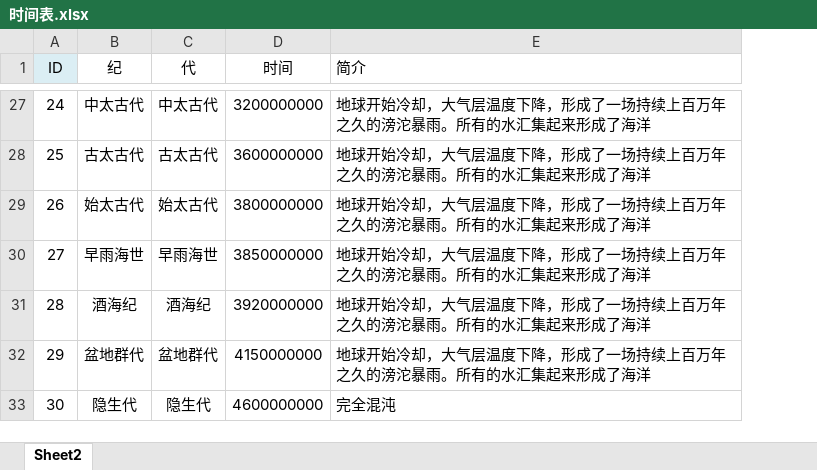
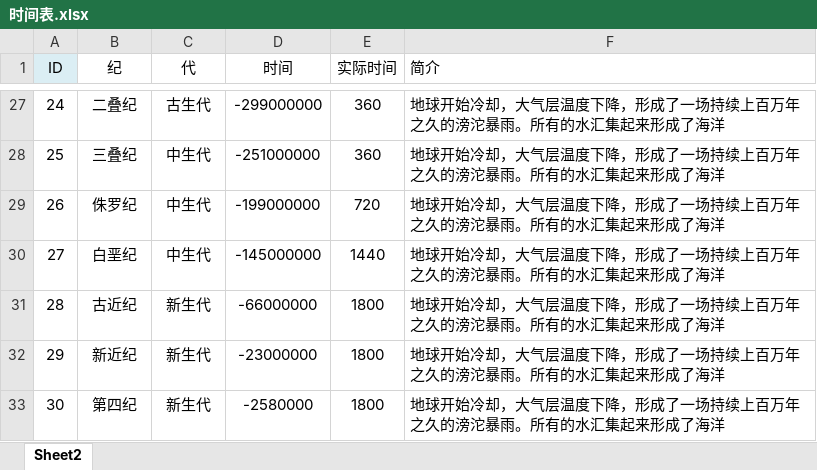
Before and after one commit to nnoldman/FFDesign, an Excel workbook: chinese/时间表.xlsx, sheet Sheet2, drawn as a sheet; only a part is shown, gaps mark what is left out; values as stored, in another font and other column widths than the file's, no borders; addresses are those after the commit; the diff covers the shown part only; the diff names each change by its address in the sheet, - before the commit and + after, or states it on an @@ line.

```diff
--- a/chinese/时间表.xlsx (sheet Sheet2)
+++ b/chinese/时间表.xlsx (sheet Sheet2)
+column E (实际时间), rows 27-33: 360 | 360 | 720 | 1440 | 1800 | 1800 | 1800
-B27 (纪): 中太古代
+B27 (纪): 二叠纪
-C27 (代): 中太古代
+C27 (代): 古生代
-D27 (时间): 3200000000
+D27 (时间): -299000000
-B28 (纪): 古太古代
+B28 (纪): 三叠纪
-C28 (代): 古太古代
+C28 (代): 中生代
-D28 (时间): 3600000000
+D28 (时间): -251000000
-B29 (纪): 始太古代
+B29 (纪): 侏罗纪
-C29 (代): 始太古代
+C29 (代): 中生代
-D29 (时间): 3800000000
+D29 (时间): -199000000
-B30 (纪): 早雨海世
+B30 (纪): 白垩纪
-C30 (代): 早雨海世
+C30 (代): 中生代
-D30 (时间): 3850000000
+D30 (时间): -145000000
-B31 (纪): 酒海纪
+B31 (纪): 古近纪
-C31 (代): 酒海纪
+C31 (代): 新生代
-D31 (时间): 3920000000
+D31 (时间): -66000000
-B32 (纪): 盆地群代
+B32 (纪): 新近纪
-C32 (代): 盆地群代
+C32 (代): 新生代
-D32 (时间): 4150000000
+D32 (时间): -23000000
-B33 (纪): 隐生代
+B33 (纪): 第四纪
-C33 (代): 隐生代
+C33 (代): 新生代
-D33 (时间): 4600000000
+D33 (时间): -2580000
-F33 (简介): 完全混沌
+F33 (简介): 地球开始冷却，大气层温度下降，形成了一场持续上百万年之久的滂沱暴雨。所有的水汇集起来形成了海洋
```
Also changed, not shown: 70 edited cells elsewhere in this sheet, 8 other files.
